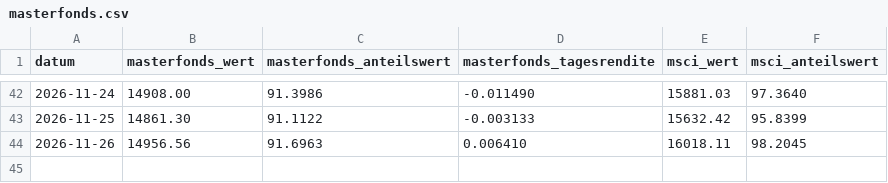
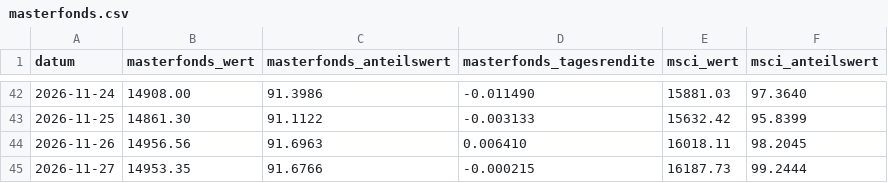
Before and after one commit to michaelwittemann-star/depot-duell, a CSV file: docs/masterfonds.csv, drawn as a sheet; only a part is shown, gaps mark what is left out.

```diff
--- a/docs/masterfonds.csv
+++ b/docs/masterfonds.csv
@@ -44 +44,2 @@ datum;masterfonds_wert;masterfonds_anteilswert;masterfonds_tagesrendite;msci_wer
 2026-11-26;14956.56;91.6963;0.006410;16018.11;98.2045
+2026-11-27;14953.35;91.6766;-0.000215;16187.73;99.2444
```
Also changed, not shown: docs/prices.csv, 1 other file.
